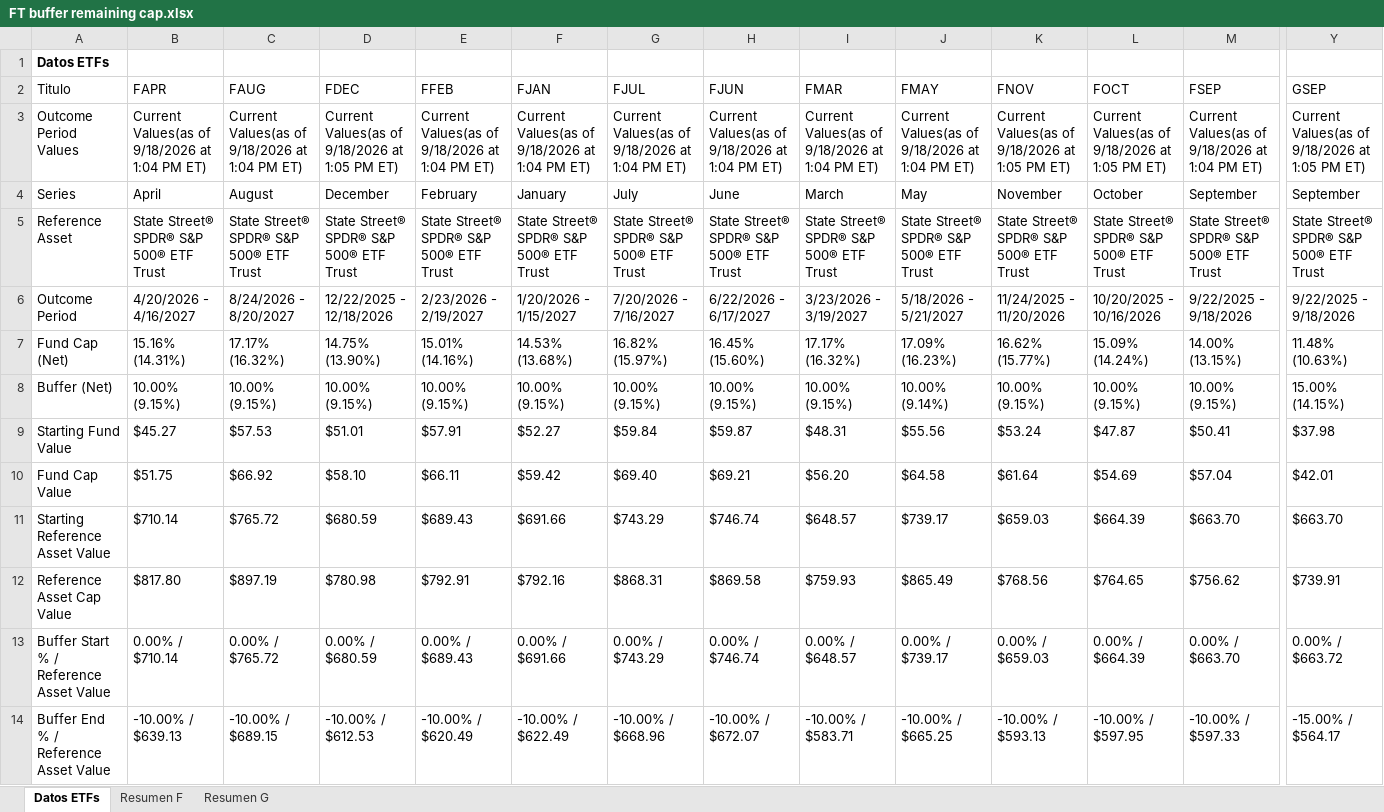
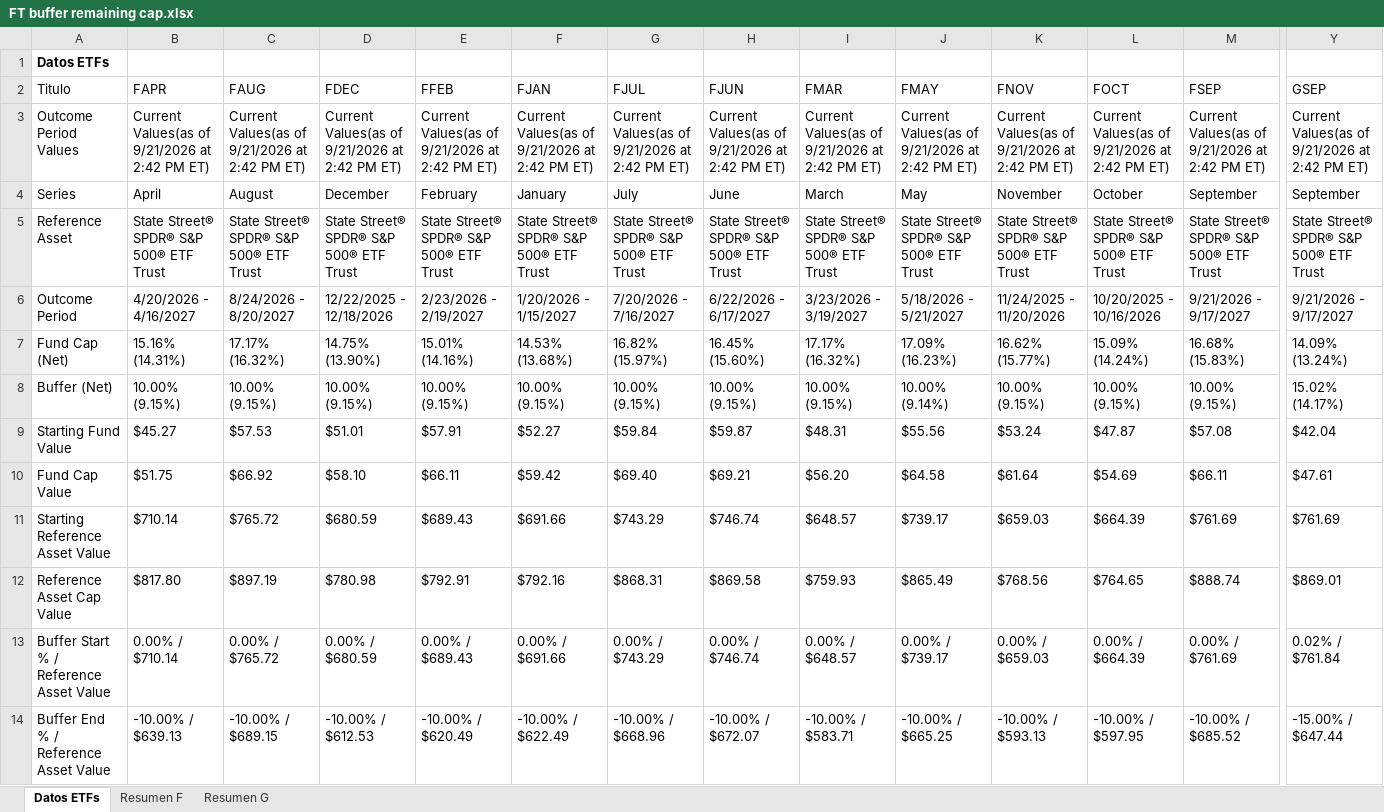
Before and after one commit to Toaderz/Ft-buffer-evolve, an Excel workbook: FT buffer remaining cap.xlsx, sheet Datos ETFs, drawn as a sheet; only a part is shown, gaps mark what is left out; values as stored, in another font and other column widths than the file's, no borders; table styles not drawn; the diff covers the shown part only; the diff names each change by its address in the sheet, - before the commit and + after, or states it on an @@ line.

```diff
--- a/FT buffer remaining cap.xlsx (sheet Datos ETFs)
+++ b/FT buffer remaining cap.xlsx (sheet Datos ETFs)
-B3 (FAPR): Current Values(as of 9/18/2026 at 1:04 PM ET)
+B3 (FAPR): Current Values(as of 9/21/2026 at 2:42 PM ET)
-C3 (FAUG): Current Values(as of 9/18/2026 at 1:04 PM ET)
+C3 (FAUG): Current Values(as of 9/21/2026 at 2:42 PM ET)
-D3 (FDEC): Current Values(as of 9/18/2026 at 1:05 PM ET)
+D3 (FDEC): Current Values(as of 9/21/2026 at 2:42 PM ET)
-E3 (FFEB): Current Values(as of 9/18/2026 at 1:04 PM ET)
+E3 (FFEB): Current Values(as of 9/21/2026 at 2:42 PM ET)
-F3 (FJAN): Current Values(as of 9/18/2026 at 1:04 PM ET)
+F3 (FJAN): Current Values(as of 9/21/2026 at 2:42 PM ET)
-G3 (FJUL): Current Values(as of 9/18/2026 at 1:04 PM ET)
+G3 (FJUL): Current Values(as of 9/21/2026 at 2:42 PM ET)
-H3 (FJUN): Current Values(as of 9/18/2026 at 1:04 PM ET)
+H3 (FJUN): Current Values(as of 9/21/2026 at 2:42 PM ET)
-I3 (FMAR): Current Values(as of 9/18/2026 at 1:04 PM ET)
+I3 (FMAR): Current Values(as of 9/21/2026 at 2:42 PM ET)
-J3 (FMAY): Current Values(as of 9/18/2026 at 1:04 PM ET)
+J3 (FMAY): Current Values(as of 9/21/2026 at 2:42 PM ET)
-K3 (FNOV): Current Values(as of 9/18/2026 at 1:05 PM ET)
+K3 (FNOV): Current Values(as of 9/21/2026 at 2:42 PM ET)
-L3 (FOCT): Current Values(as of 9/18/2026 at 1:05 PM ET)
+L3 (FOCT): Current Values(as of 9/21/2026 at 2:42 PM ET)
-M3 (FSEP): Current Values(as of 9/18/2026 at 1:04 PM ET)
+M3 (FSEP): Current Values(as of 9/21/2026 at 2:42 PM ET)
-Y3 (GSEP): Current Values(as of 9/18/2026 at 1:05 PM ET)
+Y3 (GSEP): Current Values(as of 9/21/2026 at 2:42 PM ET)
-M6 (FSEP): 9/22/2025 - 9/18/2026
+M6 (FSEP): 9/21/2026 - 9/17/2027
-Y6 (GSEP): 9/22/2025 - 9/18/2026
+Y6 (GSEP): 9/21/2026 - 9/17/2027
-M7 (FSEP): 14.00% (13.15%)
+M7 (FSEP): 16.68% (15.83%)
-Y7 (GSEP): 11.48% (10.63%)
+Y7 (GSEP): 14.09% (13.24%)
-Y8 (GSEP): 15.00% (14.15%)
+Y8 (GSEP): 15.02% (14.17%)
-M9 (FSEP): $50.41
+M9 (FSEP): $57.08
-Y9 (GSEP): $37.98
+Y9 (GSEP): $42.04
-M10 (FSEP): $57.04
+M10 (FSEP): $66.11
-Y10 (GSEP): $42.01
+Y10 (GSEP): $47.61
-M11 (FSEP): $663.70
+M11 (FSEP): $761.69
-Y11 (GSEP): $663.70
+Y11 (GSEP): $761.69
-M12 (FSEP): $756.62
+M12 (FSEP): $888.74
-Y12 (GSEP): $739.91
+Y12 (GSEP): $869.01
-M13 (FSEP): 0.00% / $663.70
+M13 (FSEP): 0.00% / $761.69
-Y13 (GSEP): 0.00% / $663.72
+Y13 (GSEP): 0.02% / $761.84
-M14 (FSEP): -10.00% / $597.33
+M14 (FSEP): -10.00% / $685.52
-Y14 (GSEP): -15.00% / $564.17
+Y14 (GSEP): -15.00% / $647.44
```
Also changed, not shown: 2 added rows, 2 removed rows and 179 edited cells elsewhere in this sheet, sheet Resumen F, sheet Resumen G.
